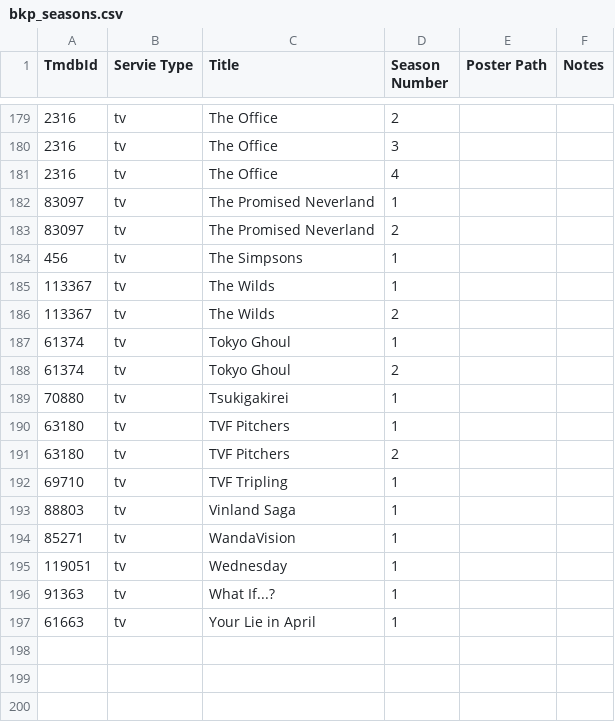
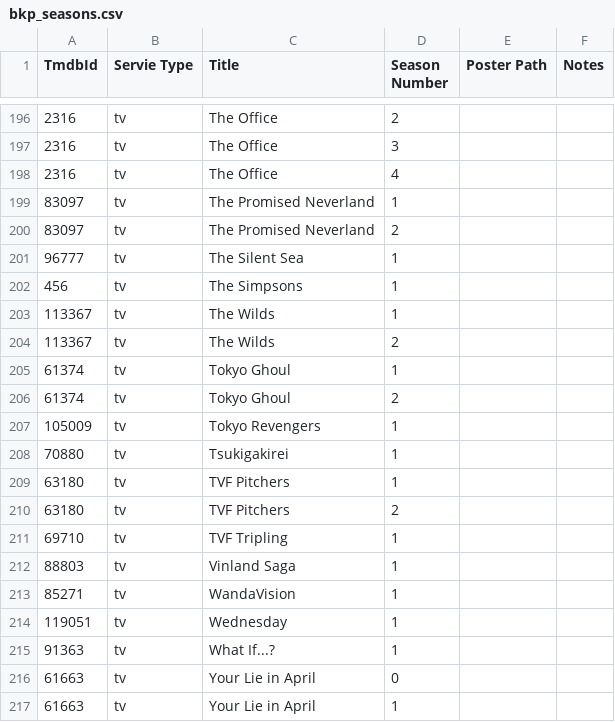
Before and after one commit to Aakkiieezz/track_servie, a CSV file: user_backups/bkp_seasons.csv, drawn as a sheet; only a part is shown, gaps mark what is left out; the diff covers the shown part only; the diff names each change by its address in the sheet, - before the commit and + after, or states it on an @@ line.

```diff
--- a/user_backups/bkp_seasons.csv
+++ b/user_backups/bkp_seasons.csv
+row 201: 96777 | tv | The Silent Sea | 1
+row 207: 105009 | tv | Tokyo Revengers | 1
+row 216: 61663 | tv | Your Lie in April | 0
```
Also changed, not shown: 17 added rows elsewhere in this file, user_backups/bkp_servies.csv, 19 other files.
